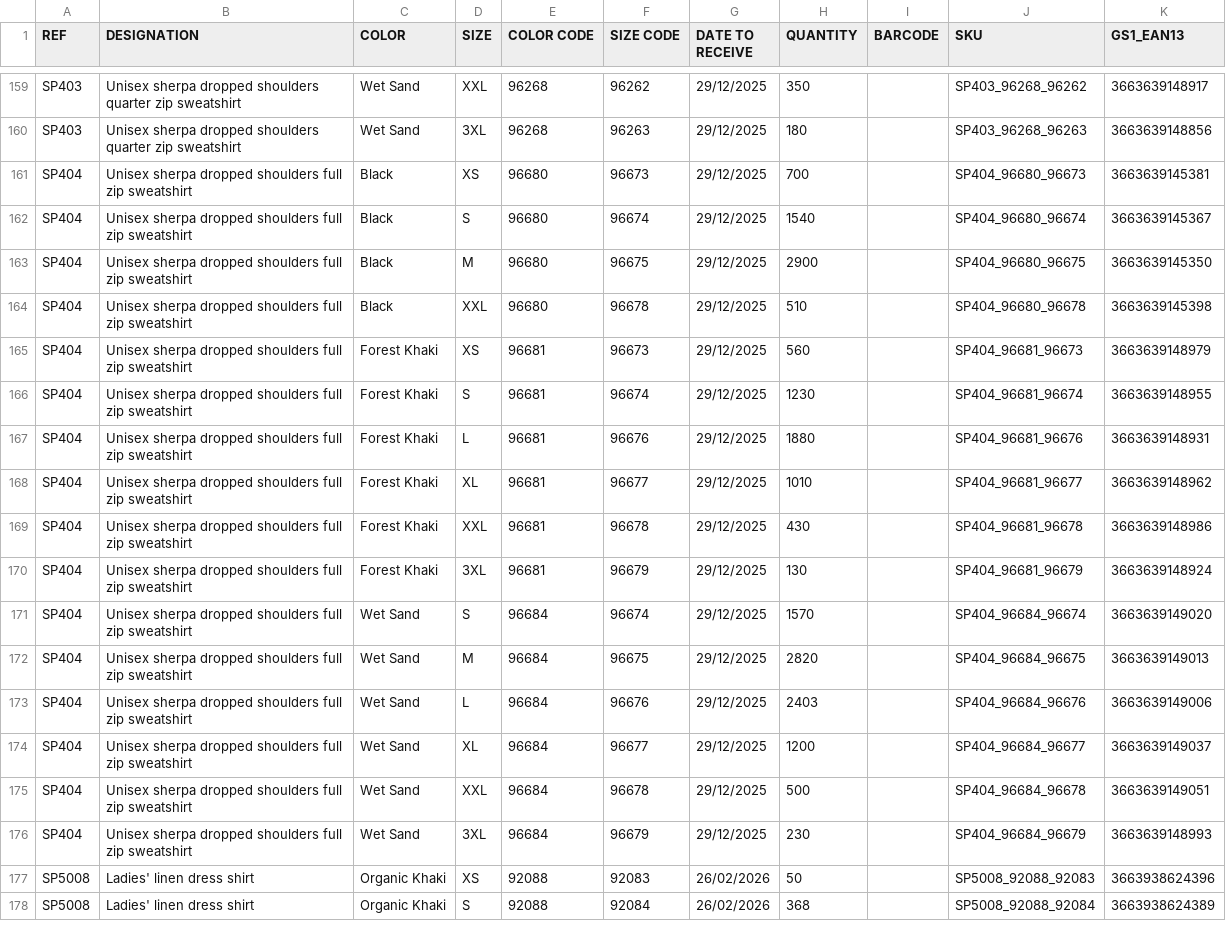
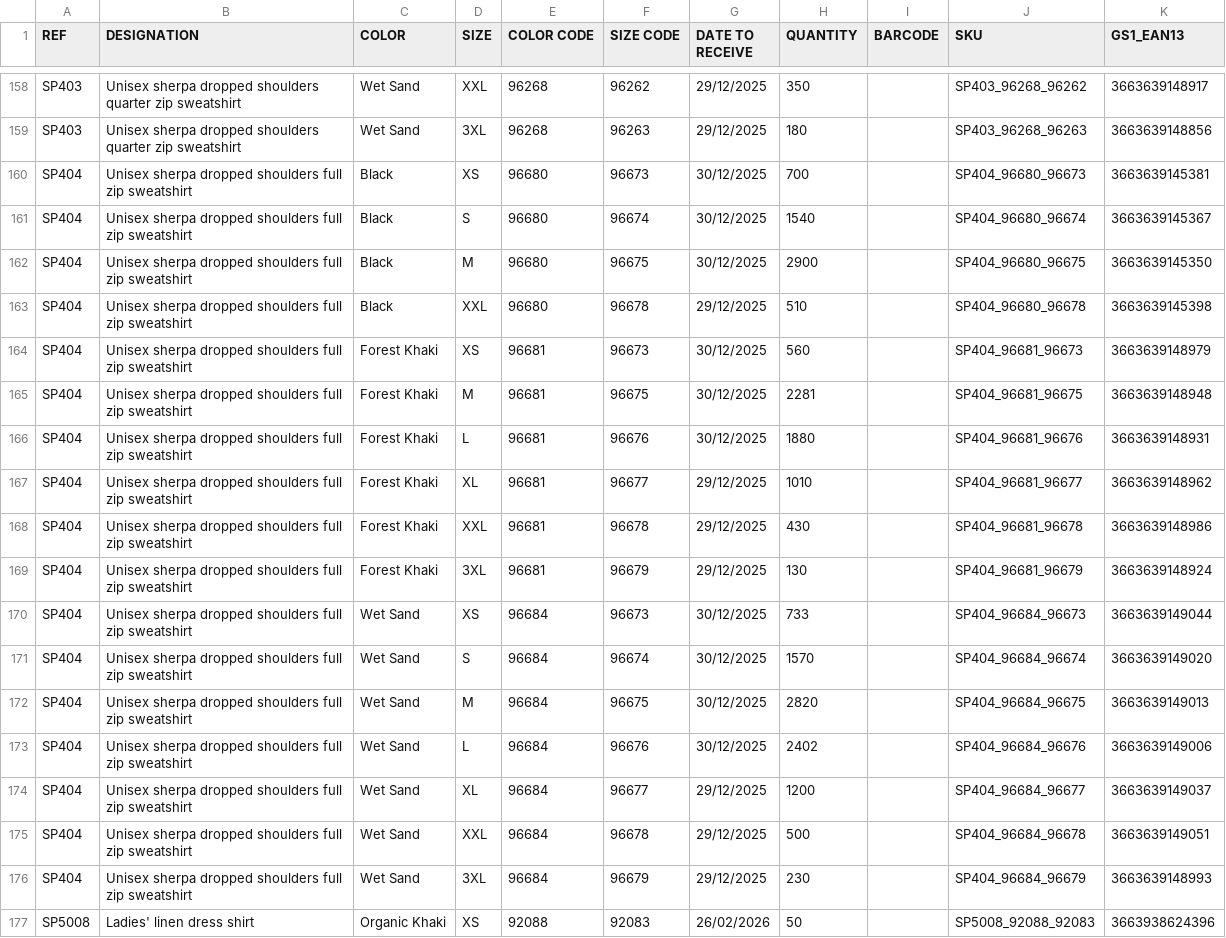
Before and after one commit to PerrinT31/Spasso, a CSV file: public/SPASSO_REAPPROWEB_SP.csv, drawn as a sheet; only a part is shown, gaps mark what is left out; the shorter side is filled out with more unchanged rows; the diff covers the shown part only.

```diff
--- a/public/SPASSO_REAPPROWEB_SP.csv
+++ b/public/SPASSO_REAPPROWEB_SP.csv
@@ -160,9 +159,9 @@ SP403;Unisex sherpa dropped shoulders quarter zip sweatshirt;Wet Sand;XXL;96268;
 SP403;Unisex sherpa dropped shoulders quarter zip sweatshirt;Wet Sand;3XL;96268;96263;29/12/2025;180;;SP403_96268_96263;3663639148856
-SP404;Unisex sherpa dropped shoulders full zip sweatshirt;Black;XS;96680;96673;29/12/2025;700;;SP404_96680_96673;3663639145381
-SP404;Unisex sherpa dropped shoulders full zip sweatshirt;Black;S;96680;96674;29/12/2025;1540;;SP404_96680_96674;3663639145367
-SP404;Unisex sherpa dropped shoulders full zip sweatshirt;Black;M;96680;96675;29/12/2025;2900;;SP404_96680_96675;3663639145350
+SP404;Unisex sherpa dropped shoulders full zip sweatshirt;Black;XS;96680;96673;30/12/2025;700;;SP404_96680_96673;3663639145381
+SP404;Unisex sherpa dropped shoulders full zip sweatshirt;Black;S;96680;96674;30/12/2025;1540;;SP404_96680_96674;3663639145367
+SP404;Unisex sherpa dropped shoulders full zip sweatshirt;Black;M;96680;96675;30/12/2025;2900;;SP404_96680_96675;3663639145350
 SP404;Unisex sherpa dropped shoulders full zip sweatshirt;Black;XXL;96680;96678;29/12/2025;510;;SP404_96680_96678;3663639145398
-SP404;Unisex sherpa dropped shoulders full zip sweatshirt;Forest Khaki;XS;96681;96673;29/12/2025;560;;SP404_96681_96673;3663639148979
-SP404;Unisex sherpa dropped shoulders full zip sweatshirt;Forest Khaki;S;96681;96674;29/12/2025;1230;;SP404_96681_96674;3663639148955
-SP404;Unisex sherpa dropped shoulders full zip sweatshirt;Forest Khaki;L;96681;96676;29/12/2025;1880;;SP404_96681_96676;3663639148931
+SP404;Unisex sherpa dropped shoulders full zip sweatshirt;Forest Khaki;XS;96681;96673;30/12/2025;560;;SP404_96681_96673;3663639148979
+SP404;Unisex sherpa dropped shoulders full zip sweatshirt;Forest Khaki;M;96681;96675;30/12/2025;2281;;SP404_96681_96675;3663639148948
+SP404;Unisex sherpa dropped shoulders full zip sweatshirt;Forest Khaki;L;96681;96676;30/12/2025;1880;;SP404_96681_96676;3663639148931
 SP404;Unisex sherpa dropped shoulders full zip sweatshirt;Forest Khaki;XL;96681;96677;29/12/2025;1010;;SP404_96681_96677;3663639148962
@@ -170,5 +169,6 @@ SP404;Unisex sherpa dropped shoulders full zip sweatshirt;Forest Khaki;XXL;96681
 SP404;Unisex sherpa dropped shoulders full zip sweatshirt;Forest Khaki;3XL;96681;96679;29/12/2025;130;;SP404_96681_96679;3663639148924
-SP404;Unisex sherpa dropped shoulders full zip sweatshirt;Wet Sand;S;96684;96674;29/12/2025;1570;;SP404_96684_96674;3663639149020
-SP404;Unisex sherpa dropped shoulders full zip sweatshirt;Wet Sand;M;96684;96675;29/12/2025;2820;;SP404_96684_96675;3663639149013
-SP404;Unisex sherpa dropped shoulders full zip sweatshirt;Wet Sand;L;96684;96676;29/12/2025;2403;;SP404_96684_96676;3663639149006
+SP404;Unisex sherpa dropped shoulders full zip sweatshirt;Wet Sand;XS;96684;96673;30/12/2025;733;;SP404_96684_96673;3663639149044
+SP404;Unisex sherpa dropped shoulders full zip sweatshirt;Wet Sand;S;96684;96674;30/12/2025;1570;;SP404_96684_96674;3663639149020
+SP404;Unisex sherpa dropped shoulders full zip sweatshirt;Wet Sand;M;96684;96675;30/12/2025;2820;;SP404_96684_96675;3663639149013
+SP404;Unisex sherpa dropped shoulders full zip sweatshirt;Wet Sand;L;96684;96676;30/12/2025;2402;;SP404_96684_96676;3663639149006
 SP404;Unisex sherpa dropped shoulders full zip sweatshirt;Wet Sand;XL;96684;96677;29/12/2025;1200;;SP404_96684_96677;3663639149037
```
Also changed, not shown: 7 removed rows and 47 edited cells elsewhere in this file.
